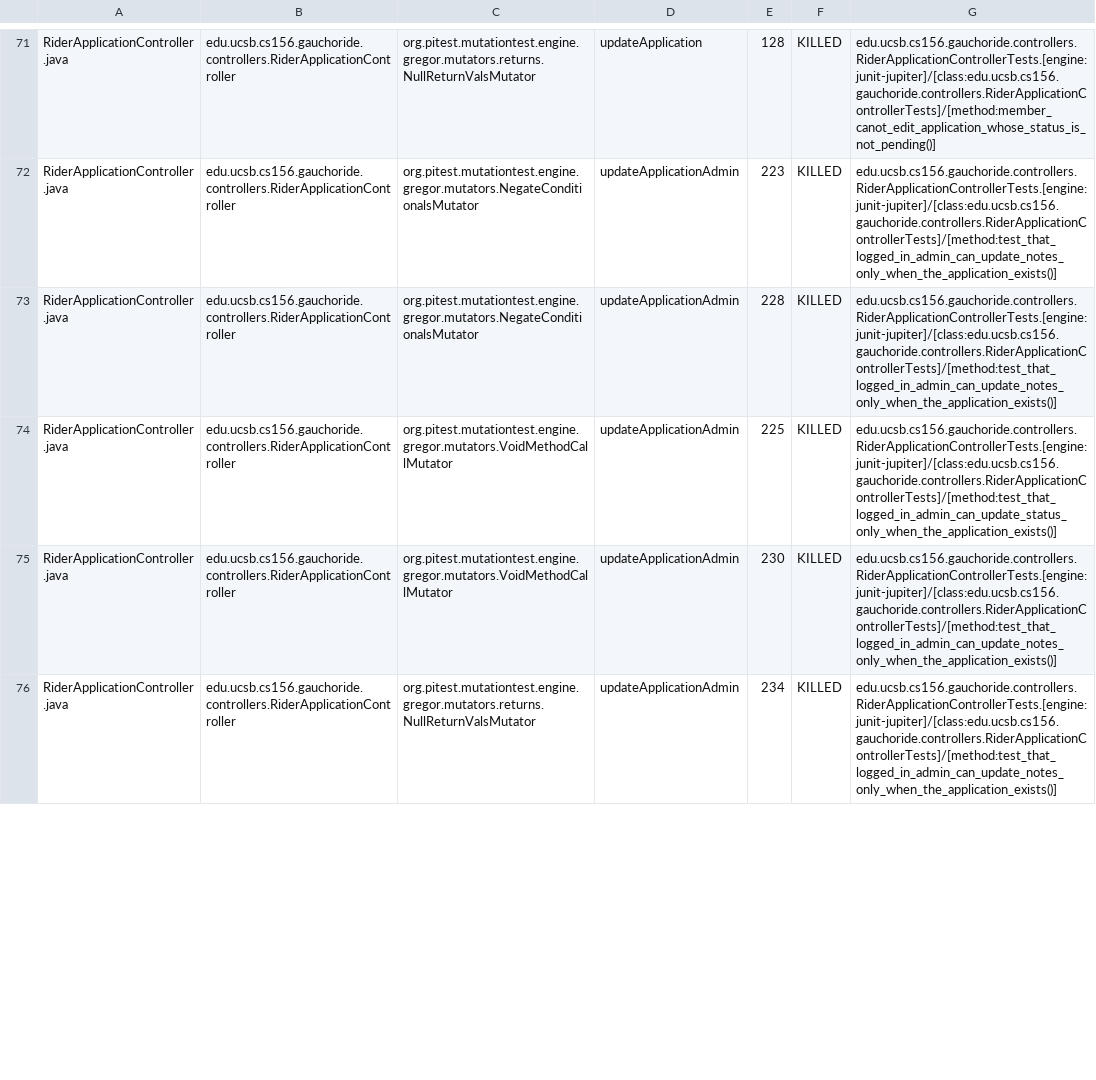
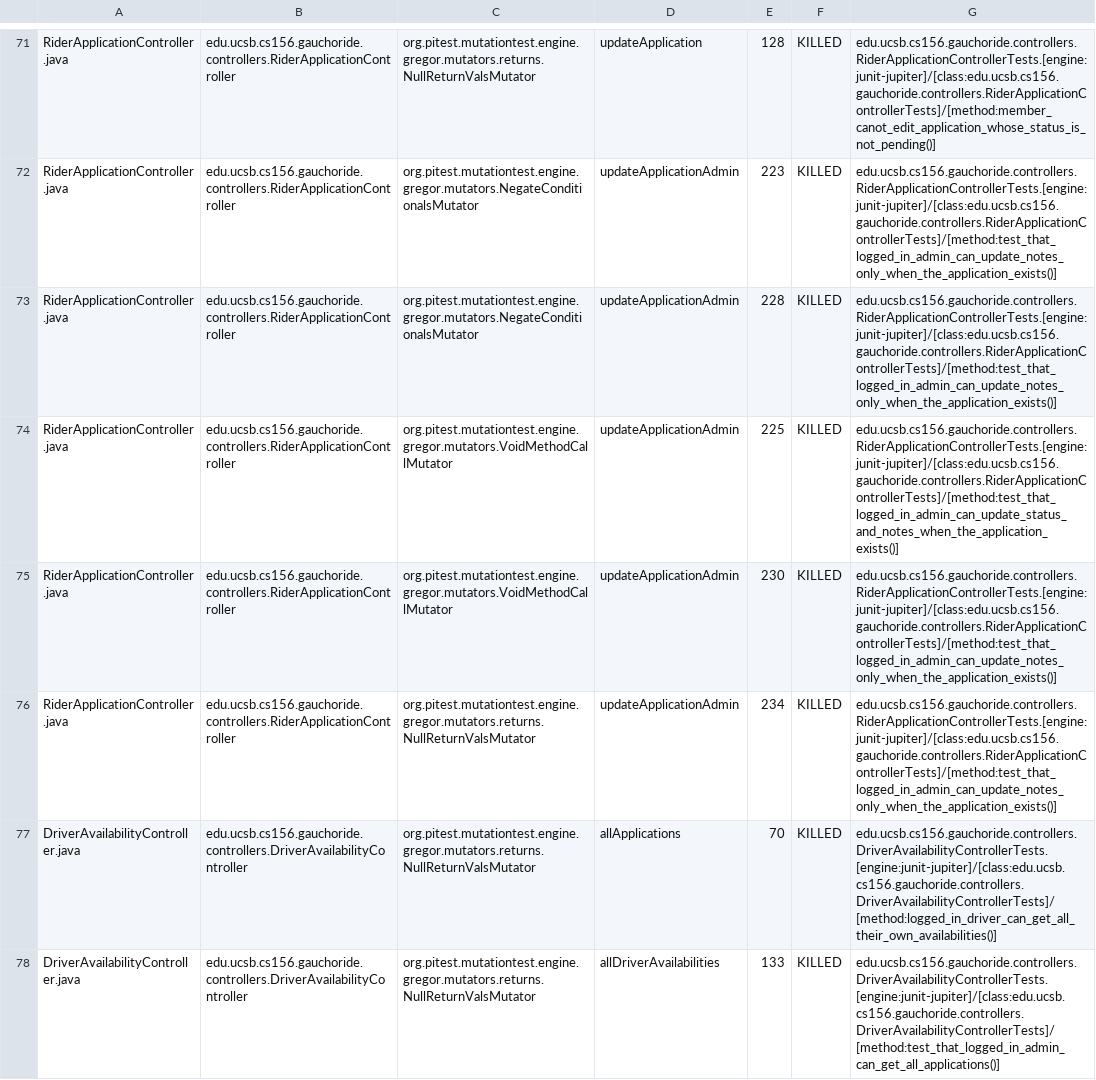
Before and after one commit to ucsb-cs156-w24/proj-gauchoride-w24-7pm-1, a CSV file: prs/38/pitest/mutations.csv, drawn as a sheet; only a part is shown, gaps mark what is left out; the diff covers the shown part only.

Commit message:
Deploying to gh-pages from @ ucsb-cs156-w24/proj-gauchoride-w24-7pm-1@4400037e2babd1487a38e095bc16336baa912ccb 🚀

```diff
--- a/prs/38/pitest/mutations.csv
+++ b/prs/38/pitest/mutations.csv
@@ -73,4 +73,6 @@ RiderApplicationController.java,edu.ucsb.cs156.gauchoride.controllers.RiderAppli
 RiderApplicationController.java,edu.ucsb.cs156.gauchoride.controllers.RiderApplicationController,org.pitest.mutationtest.engine.gregor.mutators.NegateConditionalsMutator,updateApplicationAdmin,228,KILLED,edu.ucsb.cs156.gauchoride.controllers.RiderApplicationControllerTests.[engine:junit-jupiter]/[class:edu.ucsb.cs156.gauchoride.controllers.RiderApplicationControllerTests]/[method:test_that_logged_in_admin_can_update_notes_only_when_the_application_exists()]
-RiderApplicationController.java,edu.ucsb.cs156.gauchoride.controllers.RiderApplicationController,org.pitest.mutationtest.engine.gregor.mutators.VoidMethodCallMutator,updateApplicationAdmin,225,KILLED,edu.ucsb.cs156.gauchoride.controllers.RiderApplicationControllerTests.[engine:junit-jupiter]/[class:edu.ucsb.cs156.gauchoride.controllers.RiderApplicationControllerTests]/[method:test_that_logged_in_admin_can_update_status_only_when_the_application_exists()]
+RiderApplicationController.java,edu.ucsb.cs156.gauchoride.controllers.RiderApplicationController,org.pitest.mutationtest.engine.gregor.mutators.VoidMethodCallMutator,updateApplicationAdmin,225,KILLED,edu.ucsb.cs156.gauchoride.controllers.RiderApplicationControllerTests.[engine:junit-jupiter]/[class:edu.ucsb.cs156.gauchoride.controllers.RiderApplicationControllerTests]/[method:test_that_logged_in_admin_can_update_status_and_notes_when_the_application_exists()]
 RiderApplicationController.java,edu.ucsb.cs156.gauchoride.controllers.RiderApplicationController,org.pitest.mutationtest.engine.gregor.mutators.VoidMethodCallMutator,updateApplicationAdmin,230,KILLED,edu.ucsb.cs156.gauchoride.controllers.RiderApplicationControllerTests.[engine:junit-jupiter]/[class:edu.ucsb.cs156.gauchoride.controllers.RiderApplicationControllerTests]/[method:test_that_logged_in_admin_can_update_notes_only_when_the_application_exists()]
 RiderApplicationController.java,edu.ucsb.cs156.gauchoride.controllers.RiderApplicationController,org.pitest.mutationtest.engine.gregor.mutators.returns.NullReturnValsMutator,updateApplicationAdmin,234,KILLED,edu.ucsb.cs156.gauchoride.controllers.RiderApplicationControllerTests.[engine:junit-jupiter]/[class:edu.ucsb.cs156.gauchoride.controllers.RiderApplicationControllerTests]/[method:test_that_logged_in_admin_can_update_notes_only_when_the_application_exists()]
+DriverAvailabilityController.java,edu.ucsb.cs156.gauchoride.controllers.DriverAvailabilityController,org.pitest.mutationtest.engine.gregor.mutators.returns.NullReturnValsMutator,allApplications,70,KILLED,edu.ucsb.cs156.gauchoride.controllers.DriverAvailabilityControllerTests.[engine:junit-jupiter]/[class:edu.ucsb.cs156.gauchoride.controllers.DriverAvailabilityControllerTests]/[method:logged_in_driver_can_get_all_their_own_availabilities()]
+DriverAvailabilityController.java,edu.ucsb.cs156.gauchoride.controllers.DriverAvailabilityController,org.pitest.mutationtest.engine.gregor.mutators.returns.NullReturnValsMutator,allDriverAvailabilities,133,KILLED,edu.ucsb.cs156.gauchoride.controllers.DriverAvailabilityControllerTests.[engine:junit-jupiter]/[class:edu.ucsb.cs156.gauchoride.controllers.DriverAvailabilityControllerTests]/[method:test_that_logged_in_admin_can_get_all_applications()]
```
Also changed, not shown: 10 added rows, 9 removed rows, 8 moved rows and 27 edited cells elsewhere in this file, 19 other files.
